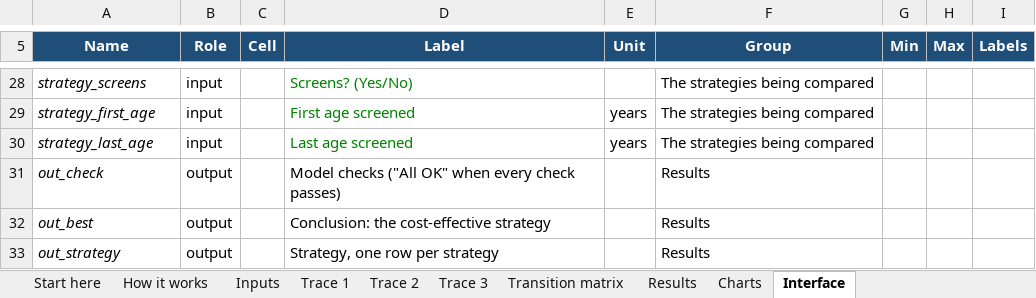
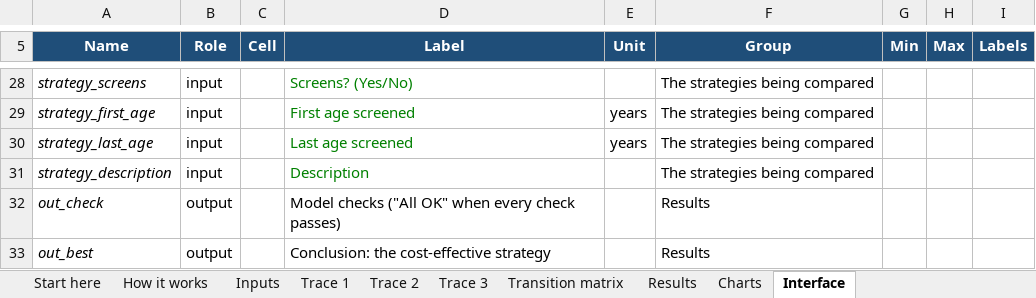
Before and after one commit to david-gomez-guillen/cea-excel-test, an Excel workbook: cea_model.xlsx, sheet Interface, drawn as a sheet; only a part is shown, gaps mark what is left out; the shorter side is filled out with more unchanged rows; values as stored, in another font and other column widths than the file's, no borders; the diff names each change by its address in the sheet, - before the commit and + after, or states it on an @@ line.

Commit message:
Update thalassa interface and model parameters

```diff
--- a/cea_model.xlsx (sheet Interface)
+++ b/cea_model.xlsx (sheet Interface)
+row 31: strategy_description | input |  | Description |  | The strategies being compared
```
Also changed, not shown: sheet Inputs, 2 other files.
